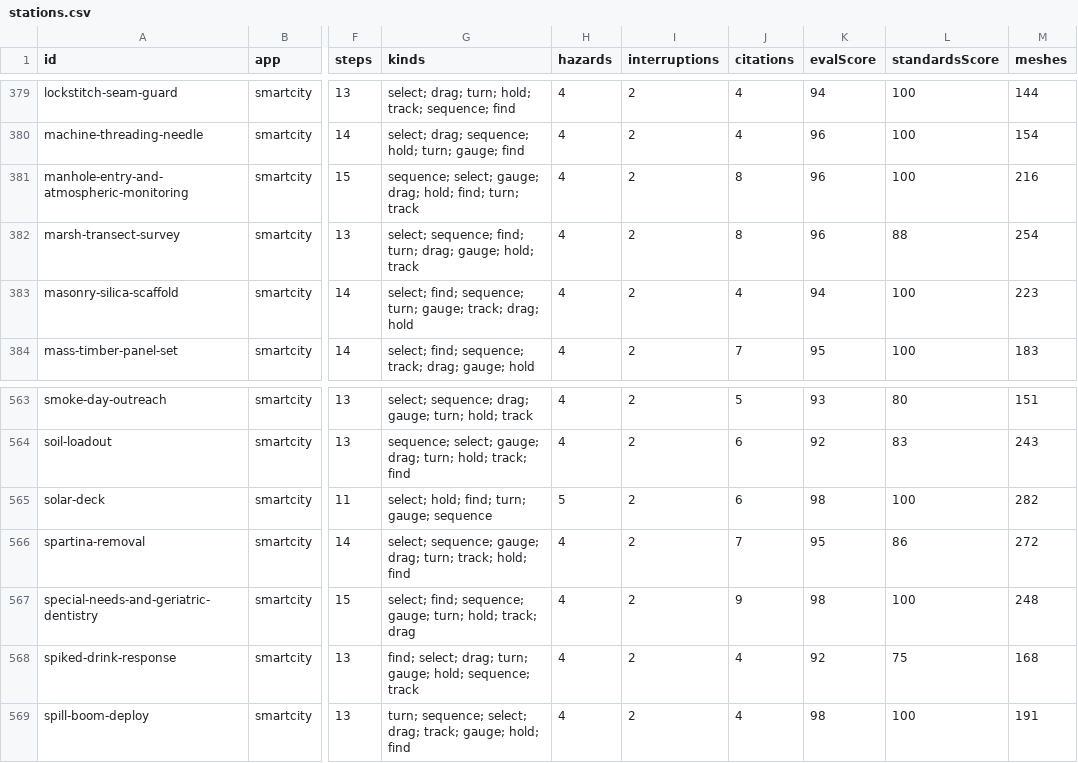
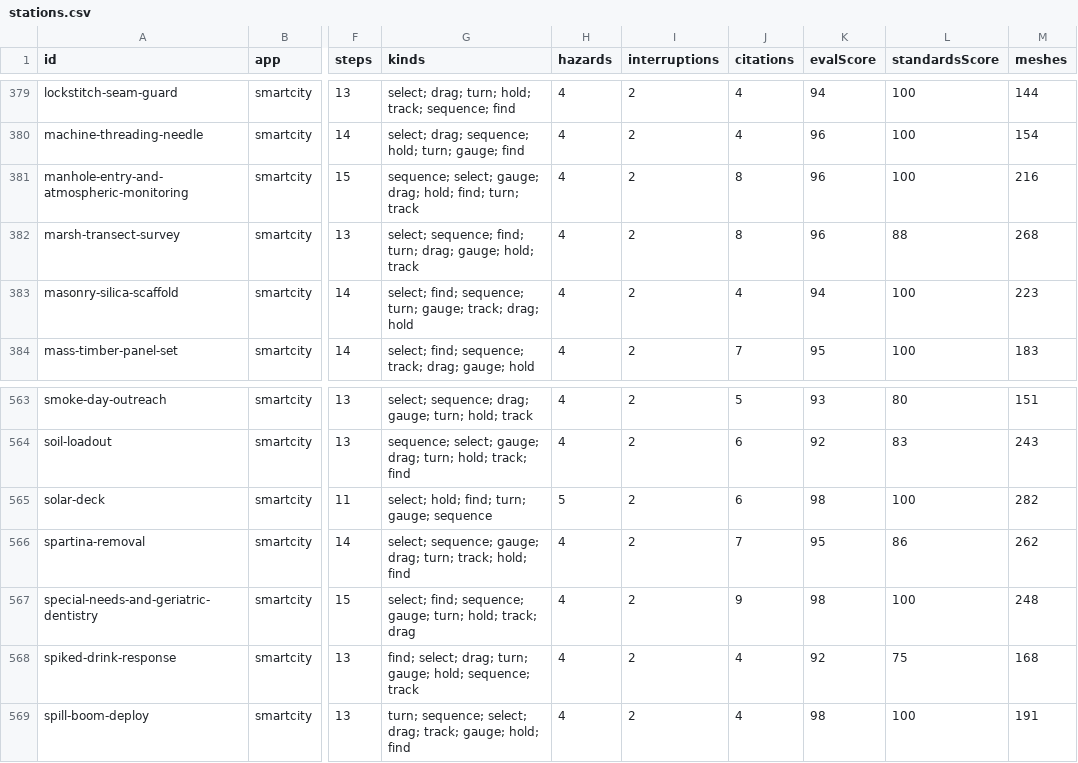
Before and after one commit to AGIFutureFoundation/vr-safety-training, a CSV file: docs/investor/stations.csv, drawn as a sheet; only a part is shown, gaps mark what is left out; the diff names each change by its address in the sheet, - before the commit and + after, or states it on an @@ line.

```diff
--- a/docs/investor/stations.csv
+++ b/docs/investor/stations.csv
-M382 (meshes): 254
+M382 (meshes): 268
-M566 (meshes): 272
+M566 (meshes): 262
```
Also changed, not shown: 10 other files.
